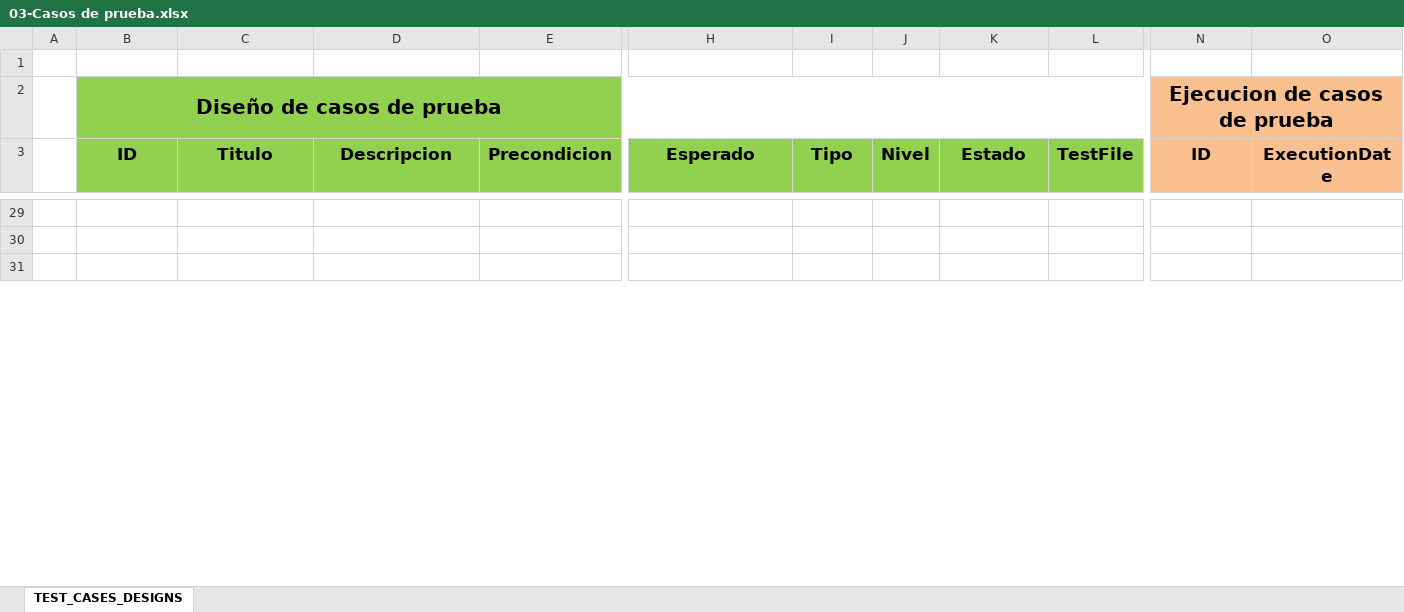
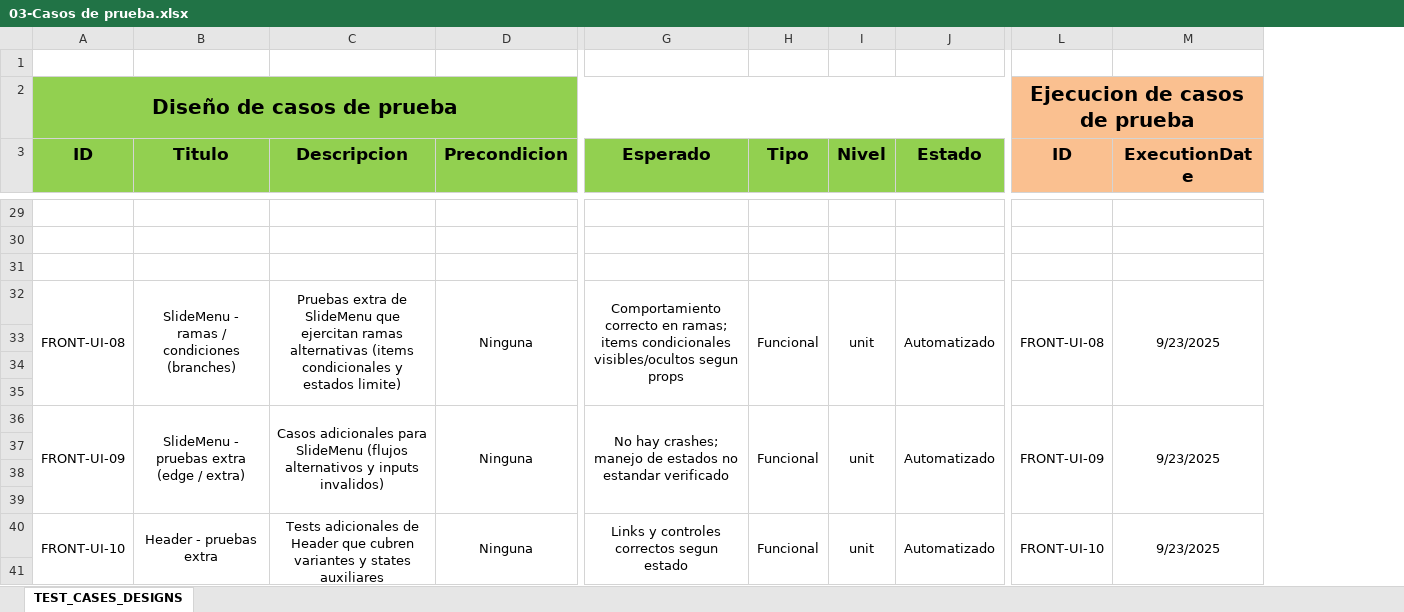
Before and after one commit to NicolasTro/Desafio-profesional-Front-end, an Excel workbook: docs/testing/03-Casos de prueba.xlsx, sheet TEST_CASES_DESIGNS, drawn as a sheet; only a part is shown, gaps mark what is left out; values as stored, in another font and other column widths than the file's, no borders; removed rows and columns are numbered as before the commit, all else as after; rows hold the shown columns only; the diff covers the shown part only; the diff names each change by its address in the sheet, - before the commit and + after, or states it on an @@ line.

Commit message:
Se agregan tests y casos de prueba

```diff
--- a/docs/testing/03-Casos de prueba.xlsx (sheet TEST_CASES_DESIGNS)
+++ b/docs/testing/03-Casos de prueba.xlsx (sheet TEST_CASES_DESIGNS)
-column A, empty
-column L (TestFile), empty
+row 32: FRONT-UI-08 | SlideMenu - ramas / condiciones (branches) | Pruebas extra de SlideMenu que ejercitan ramas alternativas (items condicionales y estados limite) | Ninguna | Comportamiento correcto en ramas; items condicionales visibles/ocultos segun props | Funcional | unit | Automatizado | FRONT-UI-08 | 9/23/2025
+row 33: (empty)
+row 34: (empty)
+row 35: (empty)
+row 36: FRONT-UI-09 | SlideMenu - pruebas extra (edge / extra) | Casos adicionales para SlideMenu (flujos alternativos y inputs invalidos) | Ninguna | No hay crashes; manejo de estados no estandar verificado | Funcional | unit | Automatizado | FRONT-UI-09 | 9/23/2025
+row 37: (empty)
+row 38: (empty)
+row 39: (empty)
+row 40: FRONT-UI-10 | Header - pruebas extra | Tests adicionales de Header que cubren variantes y states auxiliares | Ninguna | Links y controles correctos segun estado | Funcional | unit | Automatizado | FRONT-UI-10 | 9/23/2025
+row 41: (empty)
```
Also changed, not shown: 59 added rows, cell formats and merged cells elsewhere in this sheet, 16 other files.
